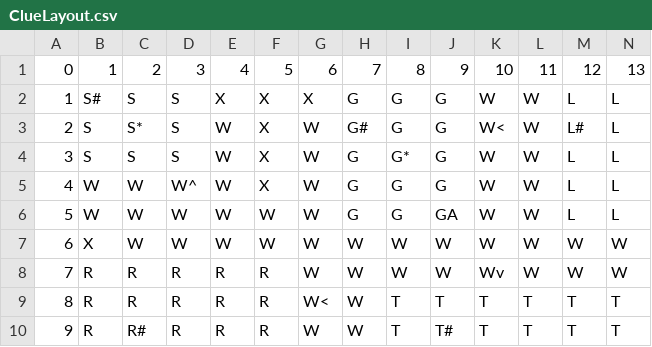
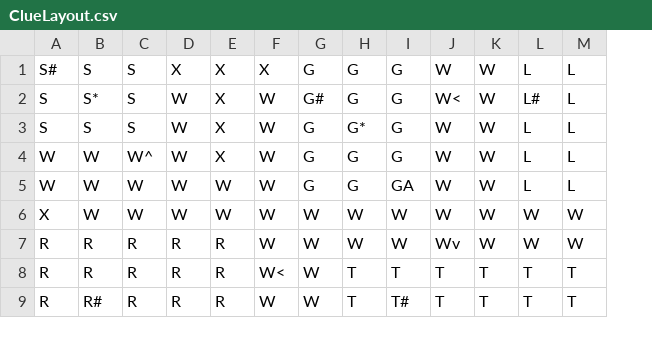
Before and after one commit to cwells611/ClueGame, a CSV file: ClueLayout.csv, drawn as a sheet; only a part is shown; removed rows and columns are numbered as before the commit, all else as after; rows hold the shown columns only; the diff names each change by its address in the sheet, - before the commit and + after, or states it on an @@ line.

Commit message:
Fixed .csv file by deleting row and column numbers

```diff
--- a/ClueLayout.csv
+++ b/ClueLayout.csv
-column A, rows 2-10: 1 | 2 | 3 | 4 | 5 | 6 | 7 | 8 | 9
-row 1: 0 | 1 | 2 | 3 | 4 | 5 | 6 | 7 | 8 | 9 | 10 | 11 | 12 | 13
```
